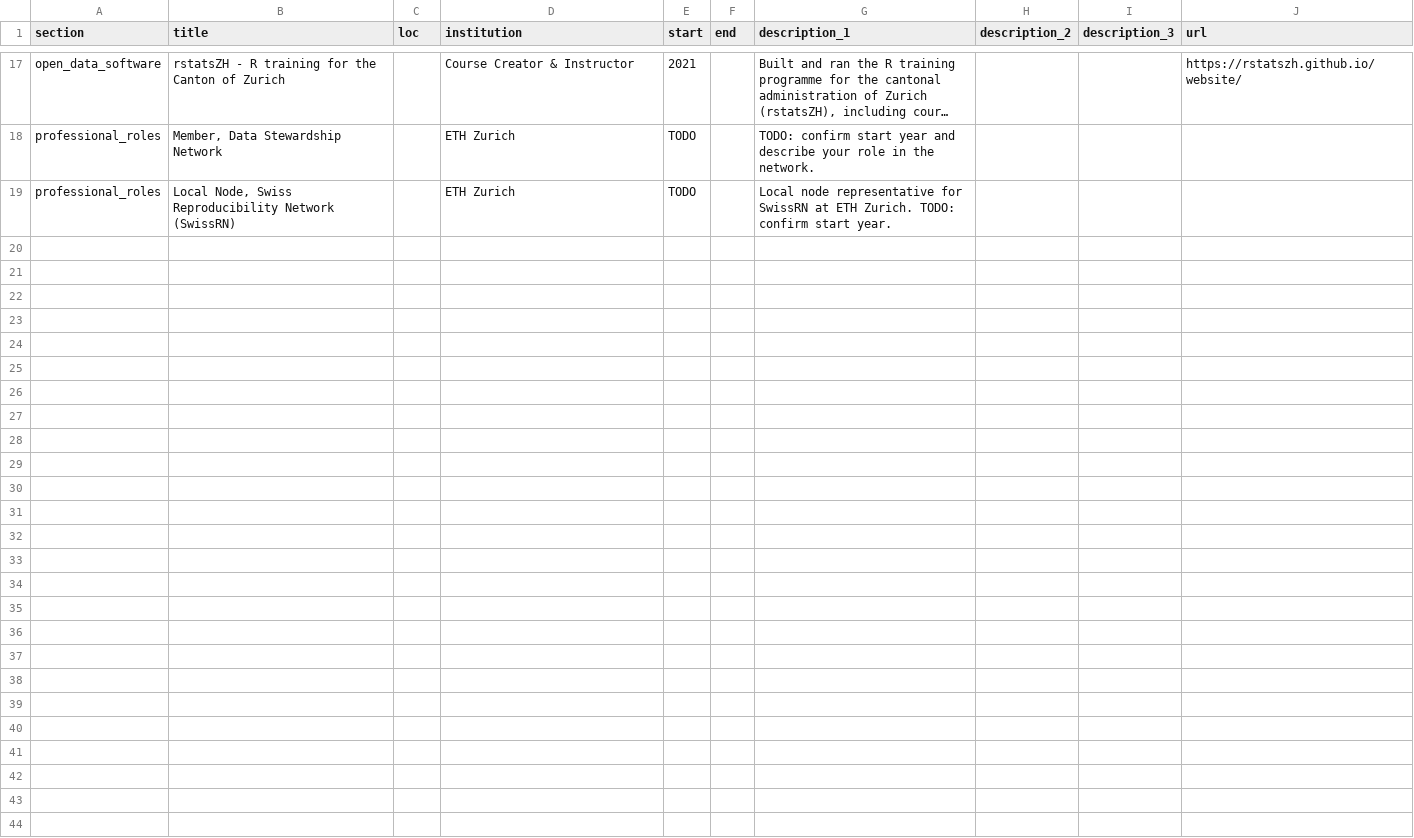
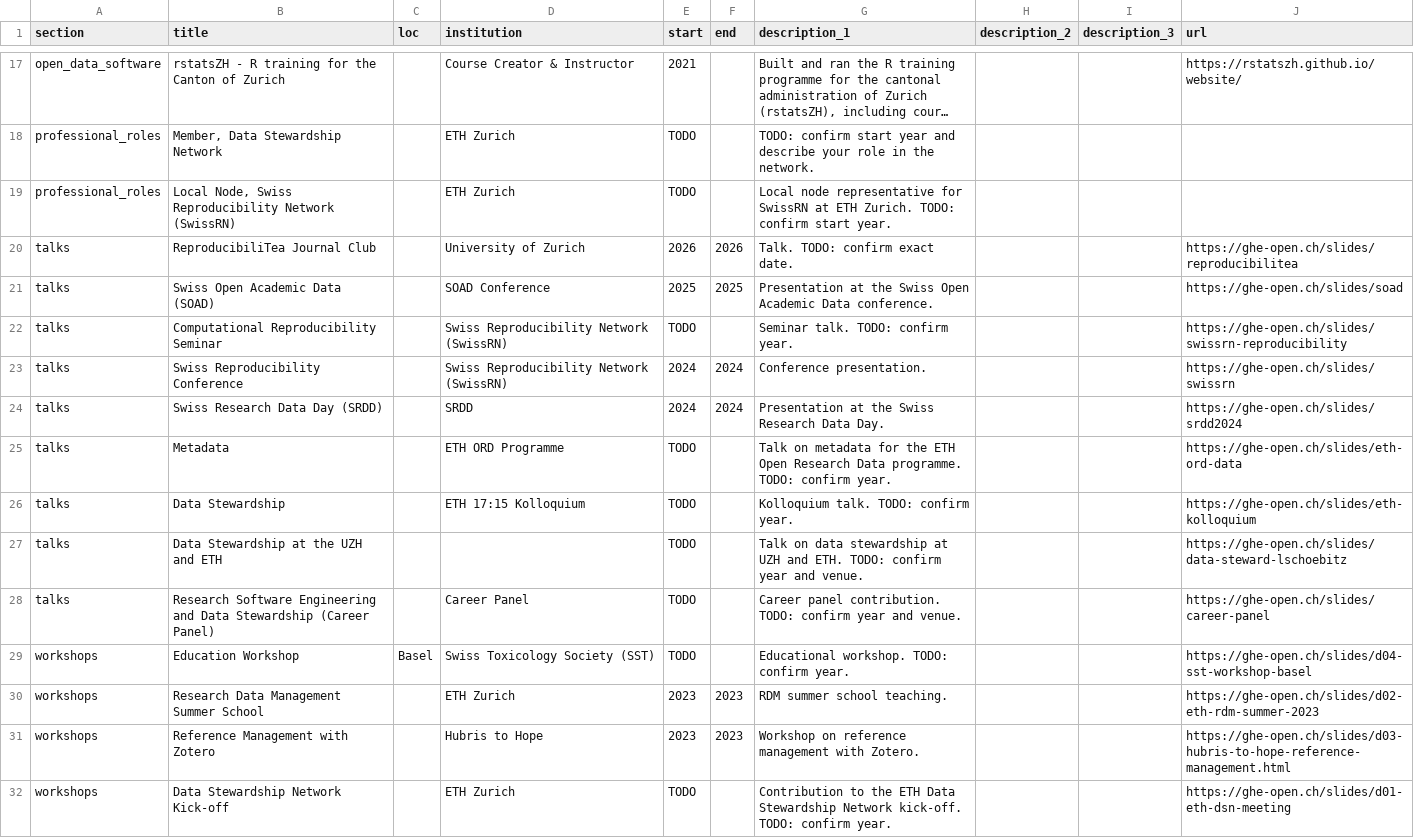
Before and after one commit to larnsce/cv, a CSV file: data/entries.csv, drawn as a sheet; only a part is shown, gaps mark what is left out; long unchanged cells end in …; the diff names each change by its address in the sheet, - before the commit and + after, or states it on an @@ line.

```diff
--- a/data/entries.csv
+++ b/data/entries.csv
+row 20: talks | ReproducibiliTea Journal Club |  | University of Zurich | 2026 | 2026 | Talk. TODO: confirm exact date. |  |  | https://ghe-open.ch/slides/reproducibilitea
+row 21: talks | Swiss Open Academic Data (SOAD) |  | SOAD Conference | 2025 | 2025 | Presentation at the Swiss Open Academic Data conference. |  |  | https://ghe-open.ch/slides/soad
+row 22: talks | Computational Reproducibility Seminar |  | Swiss Reproducibility Network (SwissRN) | TODO |  | Seminar talk. TODO: confirm year. |  |  | https://ghe-open.ch/slides/swissrn-reproducibility
+row 23: talks | Swiss Reproducibility Conference |  | Swiss Reproducibility Network (SwissRN) | 2024 | 2024 | Conference presentation. |  |  | https://ghe-open.ch/slides/swissrn
+row 24: talks | Swiss Research Data Day (SRDD) |  | SRDD | 2024 | 2024 | Presentation at the Swiss Research Data Day. |  |  | https://ghe-open.ch/slides/srdd2024
+row 25: talks | Metadata |  | ETH ORD Programme | TODO |  | Talk on metadata for the ETH Open Research Data programme. TODO: confirm year. |  |  | https://ghe-open.ch/slides/eth-ord-data
+row 26: talks | Data Stewardship |  | ETH 17:15 Kolloquium | TODO |  | Kolloquium talk. TODO: confirm year. |  |  | https://ghe-open.ch/slides/eth-kolloquium
+row 27: talks | Data Stewardship at the UZH and ETH |  |  | TODO |  | Talk on data stewardship at UZH and ETH. TODO: confirm year and venue. |  |  | https://ghe-open.ch/slides/data-steward-lschoebitz
+row 28: talks | Research Software Engineering and Data Stewardship (Career Panel) |  | Career Panel | TODO |  | Career panel contribution. TODO: confirm year and venue. |  |  | https://ghe-open.ch/slides/career-panel
+row 29: workshops | Education Workshop | Basel | Swiss Toxicology Society (SST) | TODO |  | Educational workshop. TODO: confirm year. |  |  | https://ghe-open.ch/slides/d04-sst-workshop-basel
+row 30: workshops | Research Data Management Summer School |  | ETH Zurich | 2023 | 2023 | RDM summer school teaching. |  |  | https://ghe-open.ch/slides/d02-eth-rdm-summer-2023
+row 31: workshops | Reference Management with Zotero |  | Hubris to Hope | 2023 | 2023 | Workshop on reference management with Zotero. |  |  | https://ghe-open.ch/slides/d03-hubris-to-hope-reference-management.html
+row 32: workshops | Data Stewardship Network Kick-off |  | ETH Zurich | TODO |  | Contribution to the ETH Data Stewardship Network kick-off. TODO: confirm year. |  |  | https://ghe-open.ch/slides/d01-eth-dsn-meeting
```
Also changed, not shown: 3 other files.
